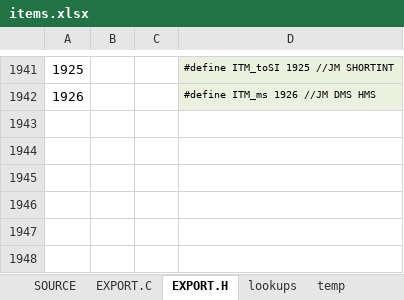
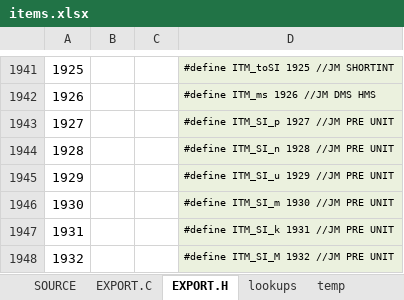
Before and after one commit to semi-simple/C43-mirror, an Excel workbook: src/items.xlsx, sheet EXPORT.H, drawn as a sheet; only a part is shown, gaps mark what is left out; values as stored, in another font and other column widths than the file's, no borders; the diff names each change by its address in the sheet, - before the commit and + after, or states it on an @@ line.

```diff
--- a/src/items.xlsx (sheet EXPORT.H)
+++ b/src/items.xlsx (sheet EXPORT.H)
+row 1943: 1927 |  |  | #define ITM_SI_p 1927 //JM PRE UNIT
+row 1944: 1928 |  |  | #define ITM_SI_n 1928 //JM PRE UNIT
+row 1945: 1929 |  |  | #define ITM_SI_u 1929 //JM PRE UNIT
+row 1946: 1930 |  |  | #define ITM_SI_m 1930 //JM PRE UNIT
+row 1947: 1931 |  |  | #define ITM_SI_k 1931 //JM PRE UNIT
+row 1948: 1932 |  |  | #define ITM_SI_M 1932 //JM PRE UNIT
```
Also changed, not shown: sheet SOURCE, sheet EXPORT.C, 6 other files.
